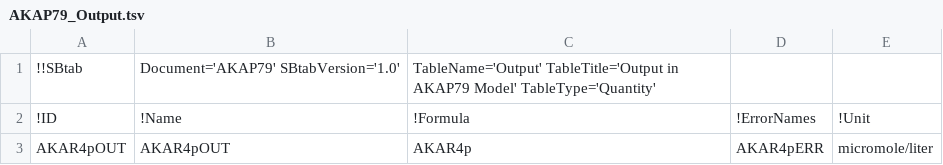
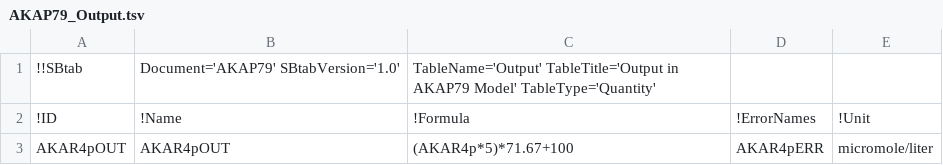
Before and after one commit to icpm-kth/uqsa, a TSV file: AKAP79/AKAP79_Output.tsv, drawn as a sheet.

```diff
--- a/AKAP79/AKAP79_Output.tsv
+++ b/AKAP79/AKAP79_Output.tsv
@@ -2,2 +2,2 @@
 !ID	!Name	!Formula	!ErrorNames	!Unit
-AKAR4pOUT	AKAR4pOUT	AKAR4p	AKAR4pERR	micromole/liter
+AKAR4pOUT	AKAR4pOUT	(AKAR4p*5)*71.67+100	AKAR4pERR	micromole/liter
```
Also changed, not shown: 8 other files.
